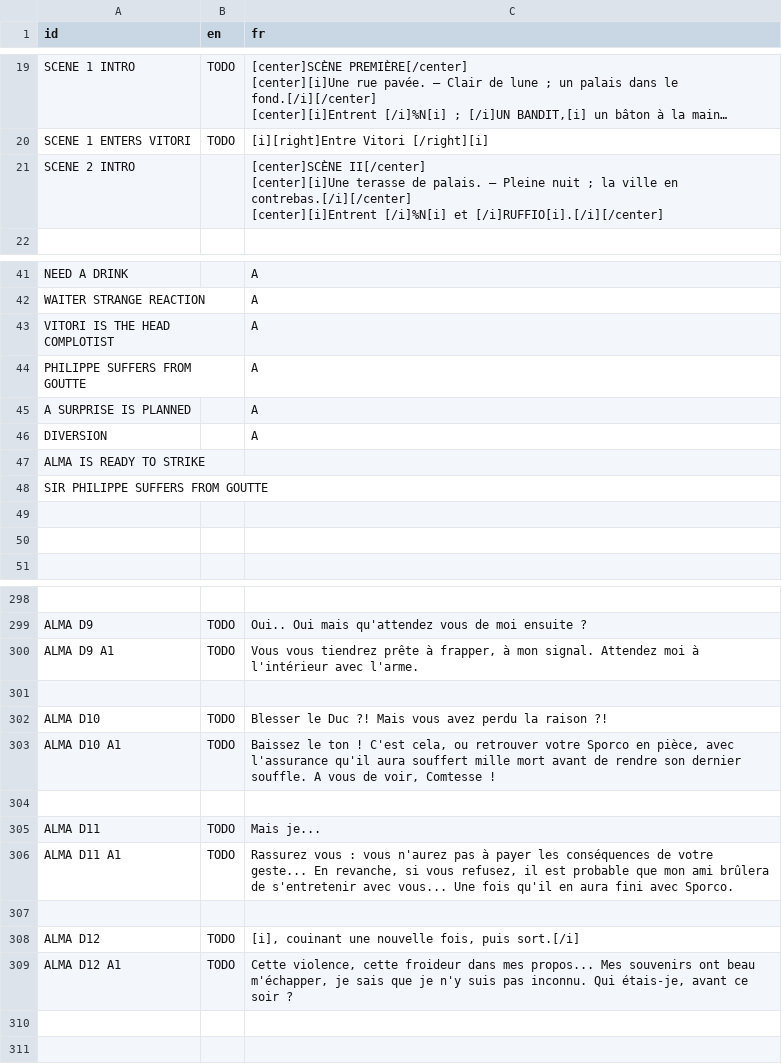
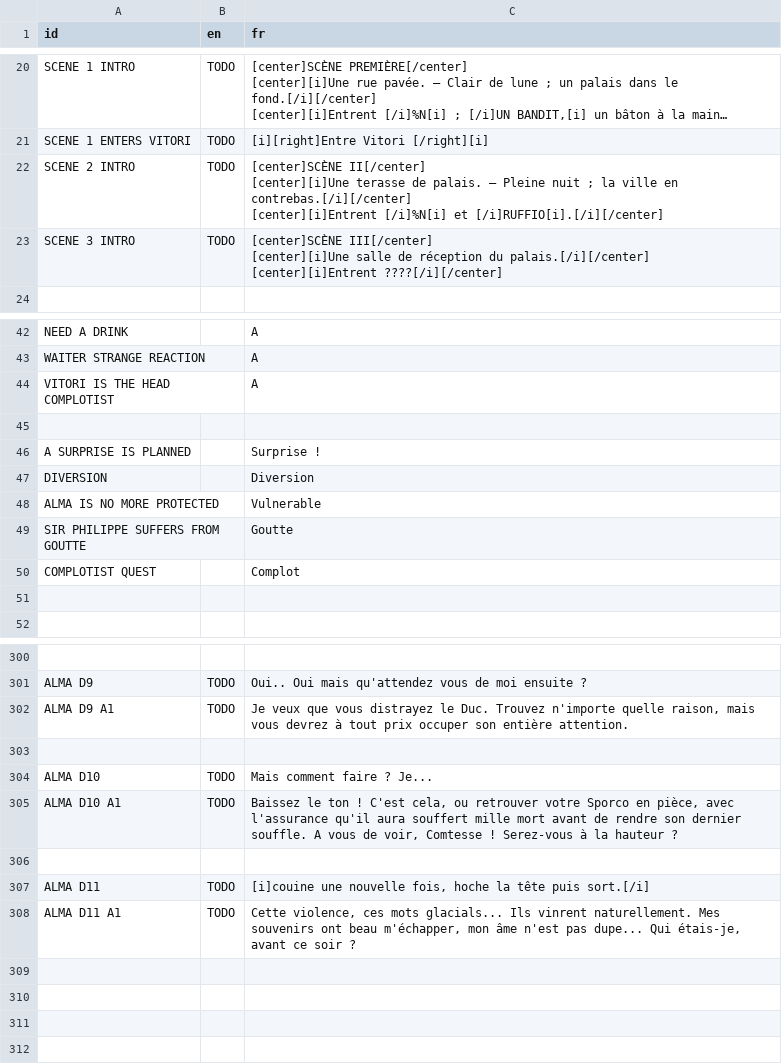
Before and after one commit to DualWielding/1GAM-November, a CSV file: Game/GeneralData/Internationalization.csv, drawn as a sheet; only a part is shown, gaps mark what is left out; long unchanged cells end in …; removed rows and columns are numbered as before the commit, all else as after; ↵ is a line break in a cell; the diff covers the shown part only; the diff names each change by its address in the sheet, - before the commit and + after, or states it on an @@ line.

Commit message:
Auto stash before merge of "master" and "origin/master"
Char skinned+Alma dialog improved+several bugs fixed

```diff
--- a/Game/GeneralData/Internationalization.csv
+++ b/Game/GeneralData/Internationalization.csv
-B22 (en): (empty)
+B22 (en): TODO
+row 23: SCENE 3 INTRO | TODO | [center]SCÈNE III[/center] ↵ [center][i]Une salle de réception du palais.[/i][/center] ↵ [center][i]Entrent ????[/i][/center]
-row 44: PHILIPPE SUFFERS FROM GOUTTE |  | A
-row 45: A SURPRISE IS PLANNED |  | A
-row 46: DIVERSION |  | A
-row 47: ALMA IS READY TO STRIKE
-row 48: SIR PHILIPPE SUFFERS FROM GOUTTE
+row 46: A SURPRISE IS PLANNED |  | Surprise !
+row 47: DIVERSION |  | Diversion
+row 48: ALMA IS NO MORE PROTECTED |  | Vulnerable
+row 49: SIR PHILIPPE SUFFERS FROM GOUTTE |  | Goutte
+row 50: COMPLOTIST QUEST |  | Complot
-C302 (fr): Vous vous tiendrez prête à frapper, à mon signal. Attendez moi à l'intérieur avec l'arme.
+C302 (fr): Je veux que vous distrayez le Duc. Trouvez n'importe quelle raison, mais vous devrez à tout prix occuper son entière attention.
-C304 (fr): Blesser le Duc ?! Mais vous avez perdu la raison ?!
+C304 (fr): Mais comment faire ? Je...
-C305 (fr): …Comtesse !
+C305 (fr): …Comtesse ! Serez-vous à la hauteur ?
-C307 (fr): Mais je...
+C307 (fr): [i]couine une nouvelle fois, hoche la tête puis sort.[/i]
-C308 (fr): Rassurez vous : vous n'aurez pas à payer les conséquences de votre geste... En revanche, si vous refusez, il est probable que mon ami brûlera de s'entretenir avec vous... Une fois qu'il en aura fini avec Sporco.
+C308 (fr): Cette violence, ces mots glacials... Ils vinrent naturellement. Mes souvenirs ont beau m'échapper, mon âme n'est pas dupe... Qui étais-je, avant ce soir ?
-row 310: ALMA D12 | TODO | [i], couinant une nouvelle fois, puis sort.[/i]
+row 310: (empty)
-row 309: ALMA D12 A1 | TODO | Cette violence, cette froideur dans mes propos... Mes souvenirs ont beau m'échapper, je sais que je n'y suis pas inconnu. Qui étais-je, avant ce soir ?
```
Also changed, not shown: 12 added rows, 11 removed rows and 22 edited cells elsewhere in this file, 14 other files.
